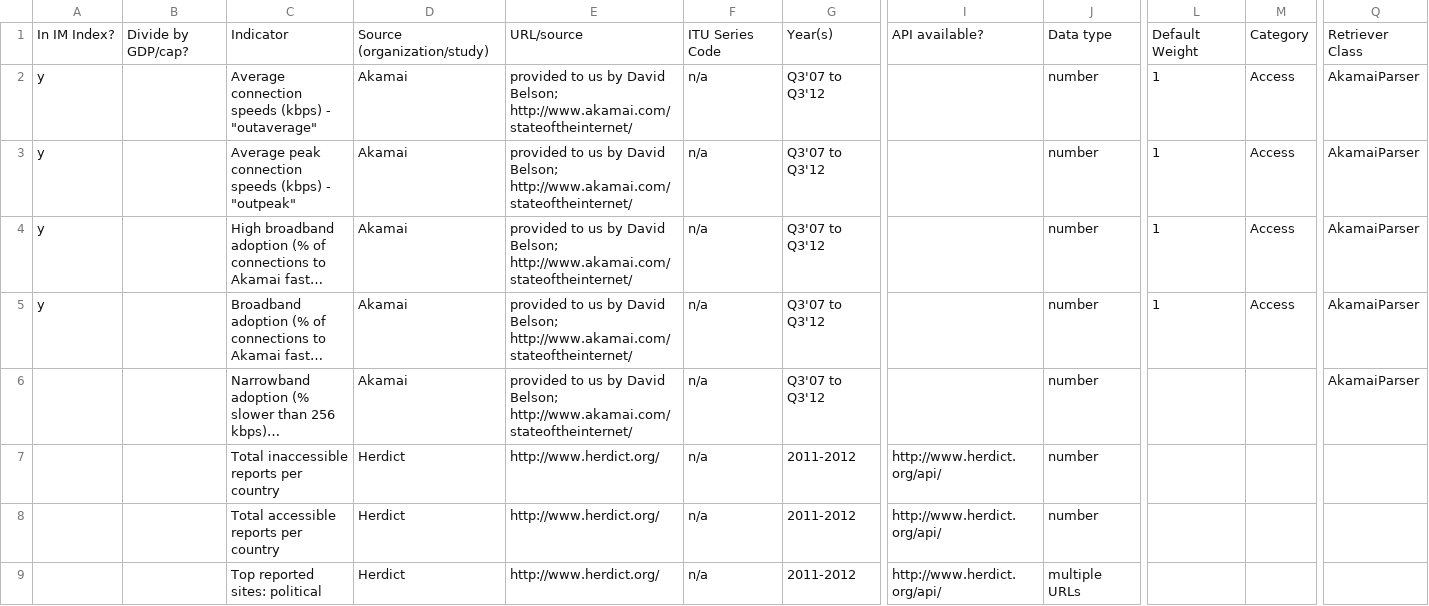
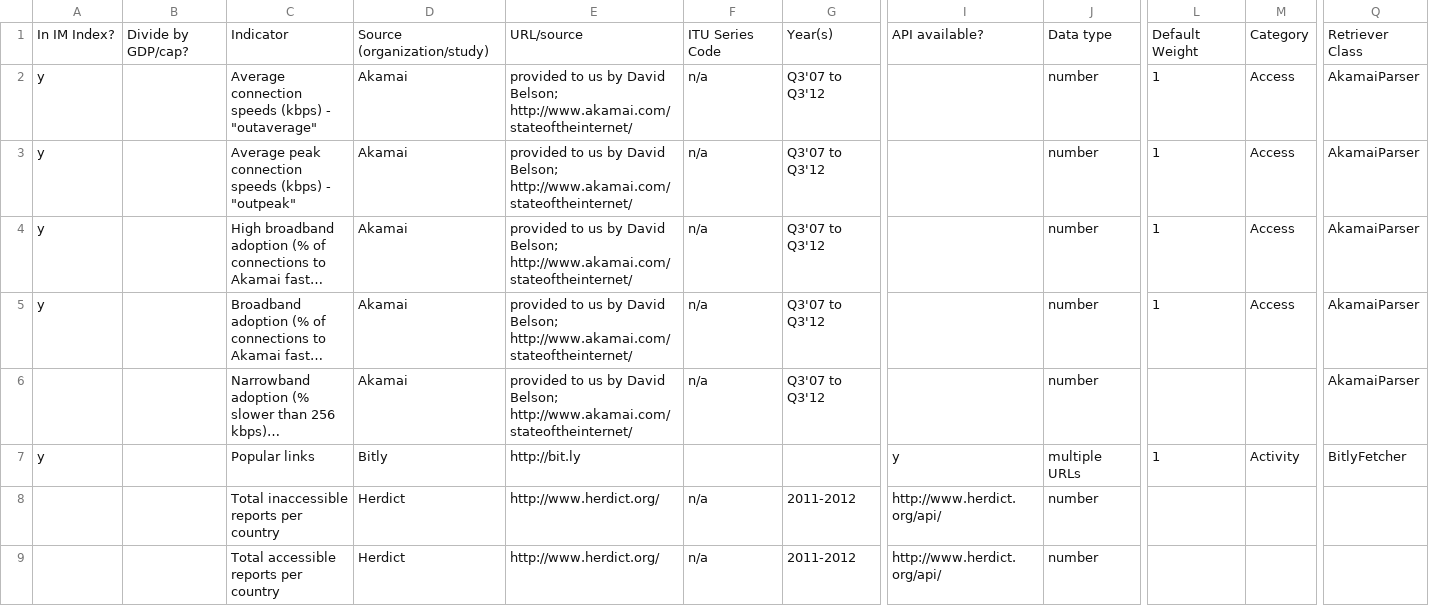
Before and after one commit to berkmancenter/internet_monitor, a CSV file: db/sources.csv, drawn as a sheet; only a part is shown, gaps mark what is left out; the shorter side is filled out with more unchanged rows; long unchanged cells end in …; rows hold the shown columns only; the diff names each change by its address in the sheet, - before the commit and + after, or states it on an @@ line.

Commit message:
limit to countries with minimum indicators and implemented url lists with bitly

```diff
--- a/db/sources.csv
+++ b/db/sources.csv
+row 7: y |  | Popular links | Bitly | http://bit.ly |  |  | y | multiple URLs | 1 | Activity | BitlyFetcher
```
Also changed, not shown: 14 other files.
